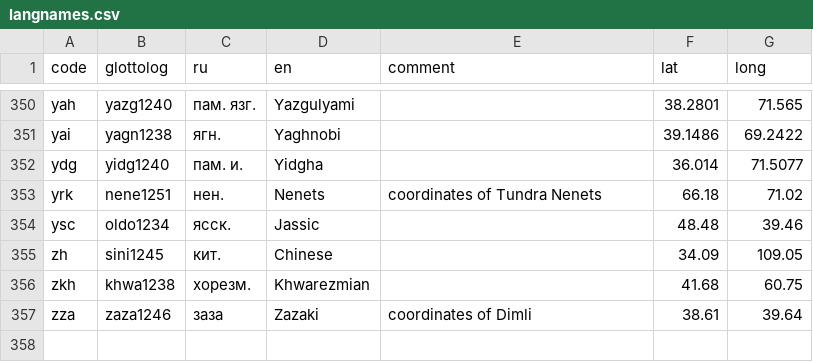
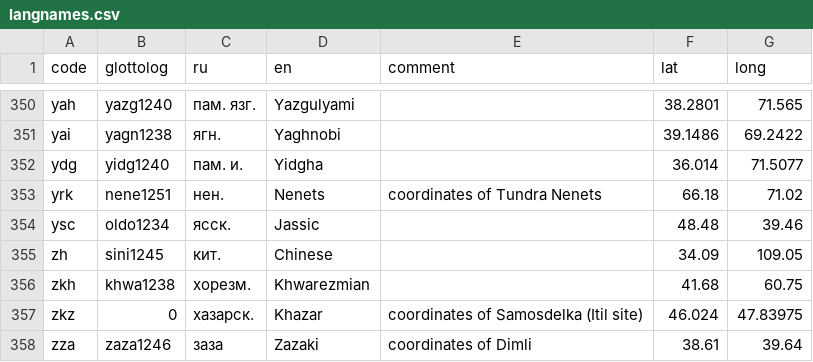
Before and after one commit to abaevdict/abaev-tei-oxygen, a CSV file: css/langnames.csv, drawn as a sheet; only a part is shown, gaps mark what is left out.

Commit message:
added Khazar

```diff
--- a/css/langnames.csv
+++ b/css/langnames.csv
@@ -356,2 +356,3 @@ zh,sini1245,кит.,Chinese,,34.09,109.05
 zkh,khwa1238,хорезм.,Khwarezmian,,41.68,60.75
+zkz,0,хазарск.,Khazar,coordinates of Samosdelka (Itil site),46.024,47.83975
 zza,zaza1246,заза,Zazaki,coordinates of Dimli,38.61,39.64
```
Also changed, not shown: 2 other files.
